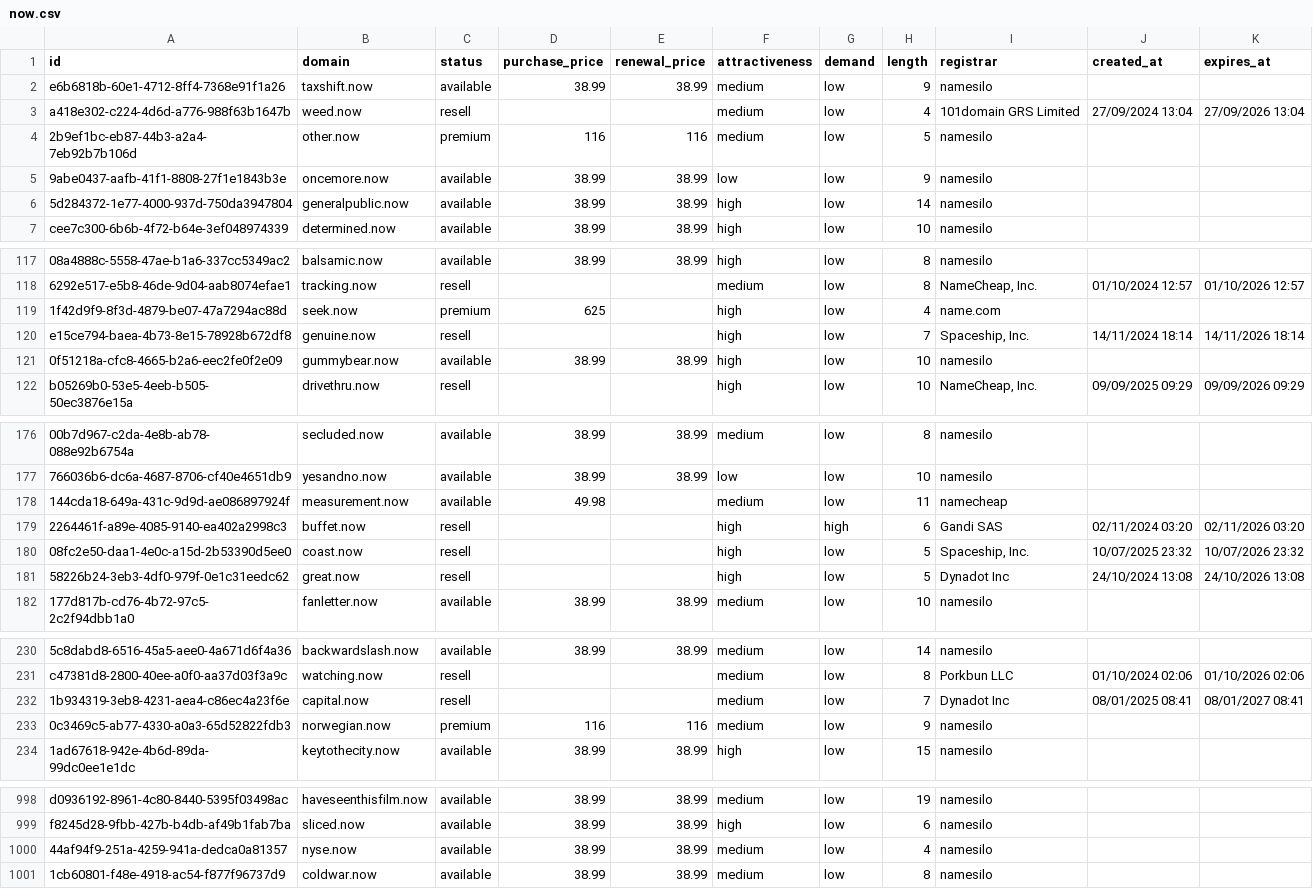
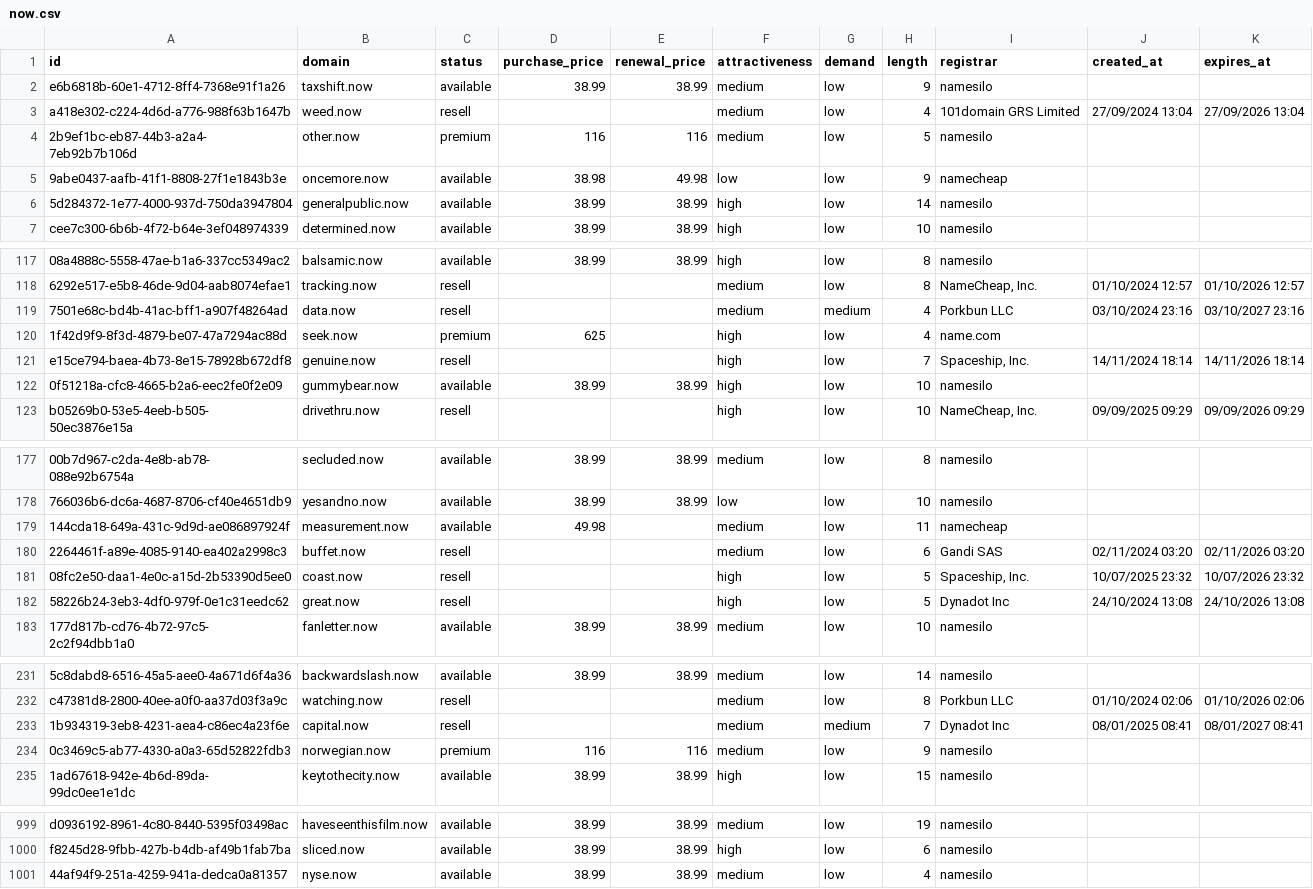
Before and after one commit to UniqueDomains/now-oneword-domains, a CSV file: now.csv, drawn as a sheet; only a part is shown, gaps mark what is left out; removed rows and columns are numbered as before the commit, all else as after; the diff names each change by its address in the sheet, - before the commit and + after, or states it on an @@ line.

Commit message:
Domains update

```diff
--- a/now.csv
+++ b/now.csv
-D5 (purchase_price): 38.99
+D5 (purchase_price): 38.98
-E5 (renewal_price): 38.99
+E5 (renewal_price): 49.98
-I5 (registrar): namesilo
+I5 (registrar): namecheap
+row 119: 7501e68c-bd4b-41ac-bff1-a907f48264ad | data.now | resell |  |  | medium | medium | 4 | Porkbun LLC | 03/10/2024 23:16 | 03/10/2027 23:16
-F180 (attractiveness): high
+F180 (attractiveness): medium
-G180 (demand): high
+G180 (demand): low
-G233 (demand): low
+G233 (demand): medium
-row 1001: 1cb60801-f48e-4918-ac54-f877f96737d9 | coldwar.now | available | 38.99 | 38.99 | medium | low | 8 | namesilo
```
Also changed, not shown: 4 other files.
